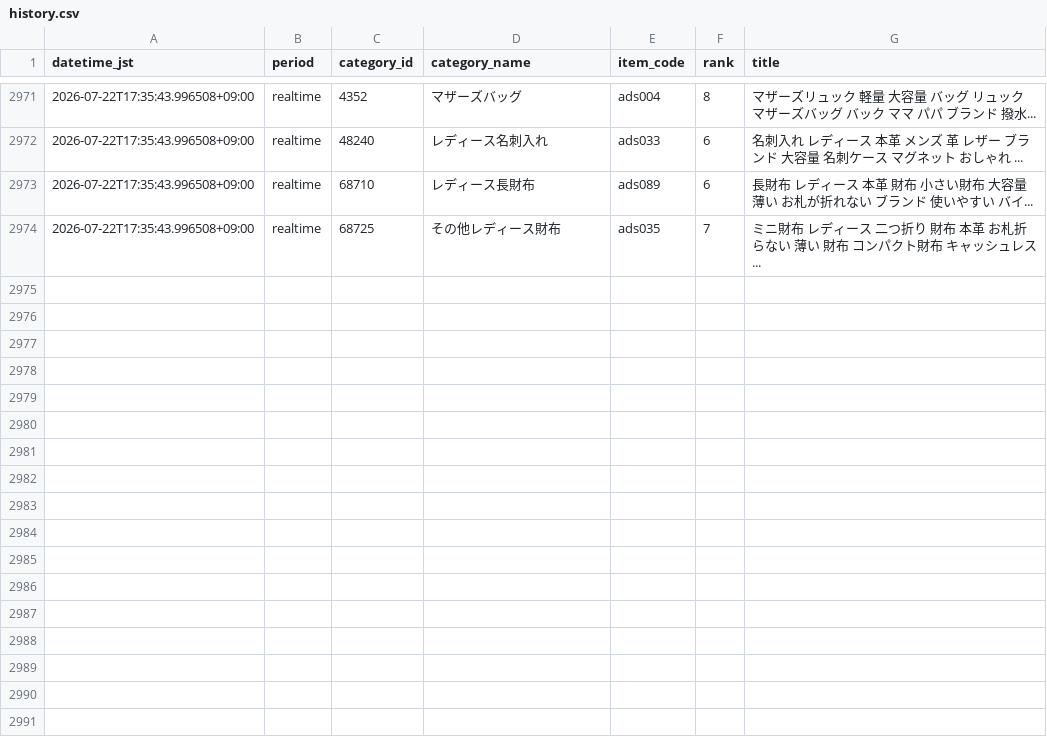
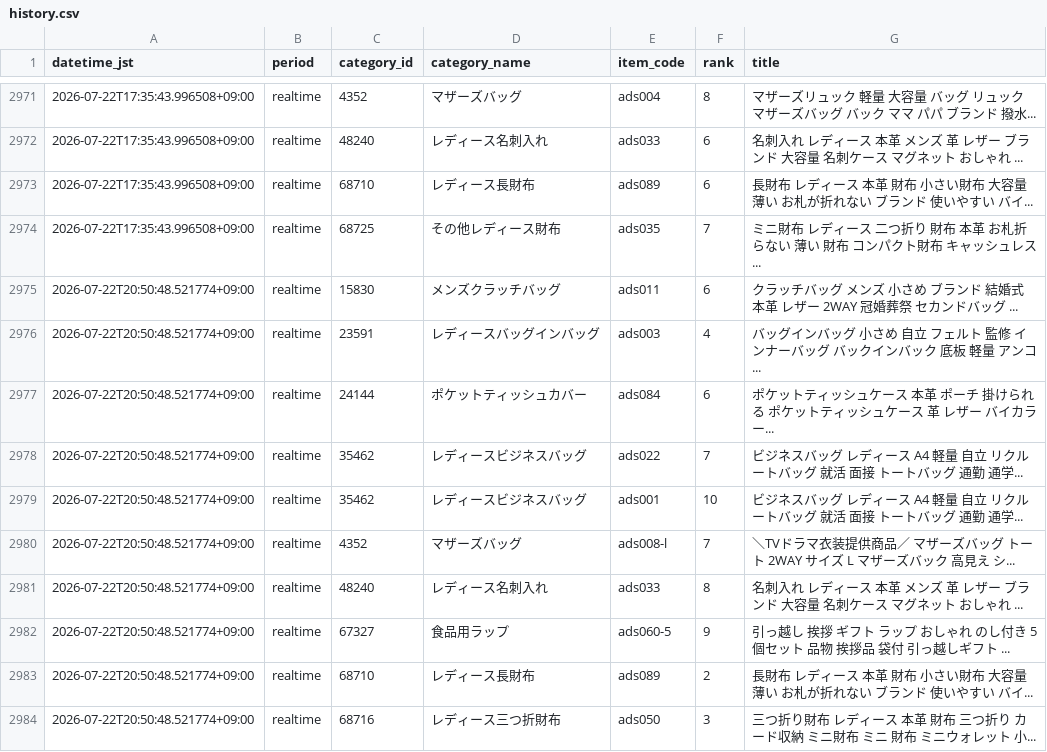
Before and after one commit to ads-hideki/yahoo-ranking-monitor, a CSV file: data/history.csv, drawn as a sheet; only a part is shown, gaps mark what is left out.

```diff
--- a/data/history.csv
+++ b/data/history.csv
@@ -2974 +2974,11 @@
 2026-07-22T17:35:43.996508+09:00,realtime,68725,その他レディース財布,ads035,7,ミニ財布 レディース 二つ折り 財布 本革 お札折らない 薄い 財布 コンパクト財布 キャッシュレス...
+2026-07-22T20:50:48.521774+09:00,realtime,15830,メンズクラッチバッグ,ads011,6,クラッチバッグ メンズ 小さめ ブランド 結婚式 本革 レザー 2WAY 冠婚葬祭 セカンドバッグ ...
+2026-07-22T20:50:48.521774+09:00,realtime,23591,レディースバッグインバッグ,ads003,4,バッグインバッグ 小さめ 自立 フェルト 監修 インナーバッグ バックインバック 底板 軽量 アンコ...
+2026-07-22T20:50:48.521774+09:00,realtime,24144,ポケットティッシュカバー,ads084,6,ポケットティッシュケース 本革 ポーチ 掛けられる ポケットティッシュケース 革 レザー バイカラー...
+2026-07-22T20:50:48.521774+09:00,realtime,35462,レディースビジネスバッグ,ads022,7,ビジネスバッグ レディース A4 軽量 自立 リクルートバッグ 就活 面接 トートバッグ 通勤 通学...
+2026-07-22T20:50:48.521774+09:00,realtime,35462,レディースビジネスバッグ,ads001,10,ビジネスバッグ レディース A4 軽量 自立 リクルートバッグ 就活 面接 トートバッグ 通勤 通学...
+2026-07-22T20:50:48.521774+09:00,realtime,4352,マザーズバッグ,ads008-l,7,＼TVドラマ衣装提供商品／ マザーズバッグ トート 2WAY サイズ L マザーズバック 高見え シ...
+2026-07-22T20:50:48.521774+09:00,realtime,48240,レディース名刺入れ,ads033,8,名刺入れ レディース 本革 メンズ 革 レザー ブランド 大容量 名刺ケース マグネット おしゃれ ...
+2026-07-22T20:50:48.521774+09:00,realtime,67327,食品用ラップ,ads060-5,9,引っ越し 挨拶 ギフト ラップ おしゃれ のし付き 5個セット 品物 挨拶品 袋付 引っ越しギフト ...
+2026-07-22T20:50:48.521774+09:00,realtime,68710,レディース長財布,ads089,2,長財布 レディース 本革 財布 小さい財布 大容量 薄い お札が折れない ブランド 使いやすい バイ...
+2026-07-22T20:50:48.521774+09:00,realtime,68716,レディース三つ折財布,ads050,3,三つ折り財布 レディース 本革 財布 三つ折り カード収納 ミニ財布 ミニ 財布 ミニウォレット 小...
```
Also changed, not shown: 3 other files.
